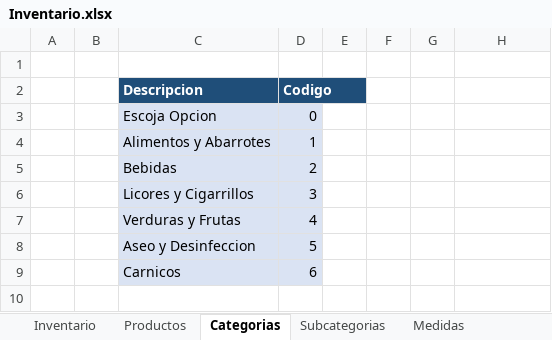
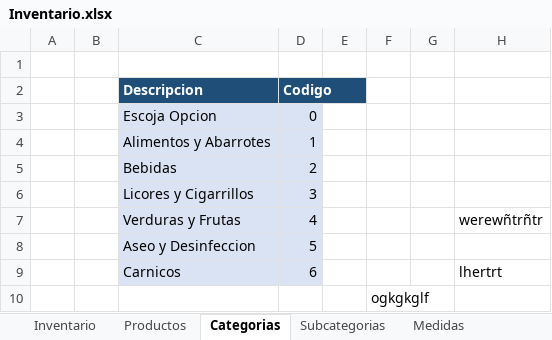
Before and after one commit to cetusorgananizacional/Dismel, an Excel workbook: Inventario.xlsx, sheet Categorias, drawn as a sheet; values as stored, in another font and other column widths than the file's, no borders; the diff names each change by its address in the sheet, - before the commit and + after, or states it on an @@ line.

Commit message:
Update Inventario.xlsx

```diff
--- a/Inventario.xlsx (sheet Categorias)
+++ b/Inventario.xlsx (sheet Categorias)
-H7: (empty)
+H7: werewñtrñtr
-H9: (empty)
+H9: lhertrt
+row 10:  |  |  |  |  | ogkgkglf
```
